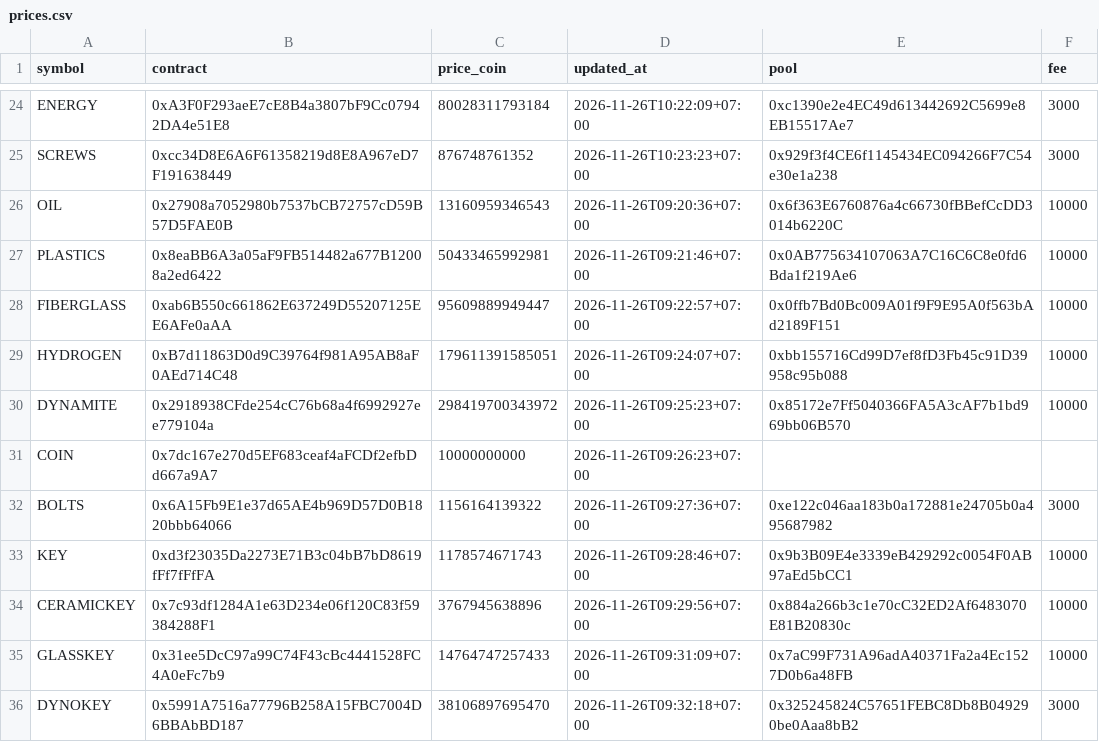
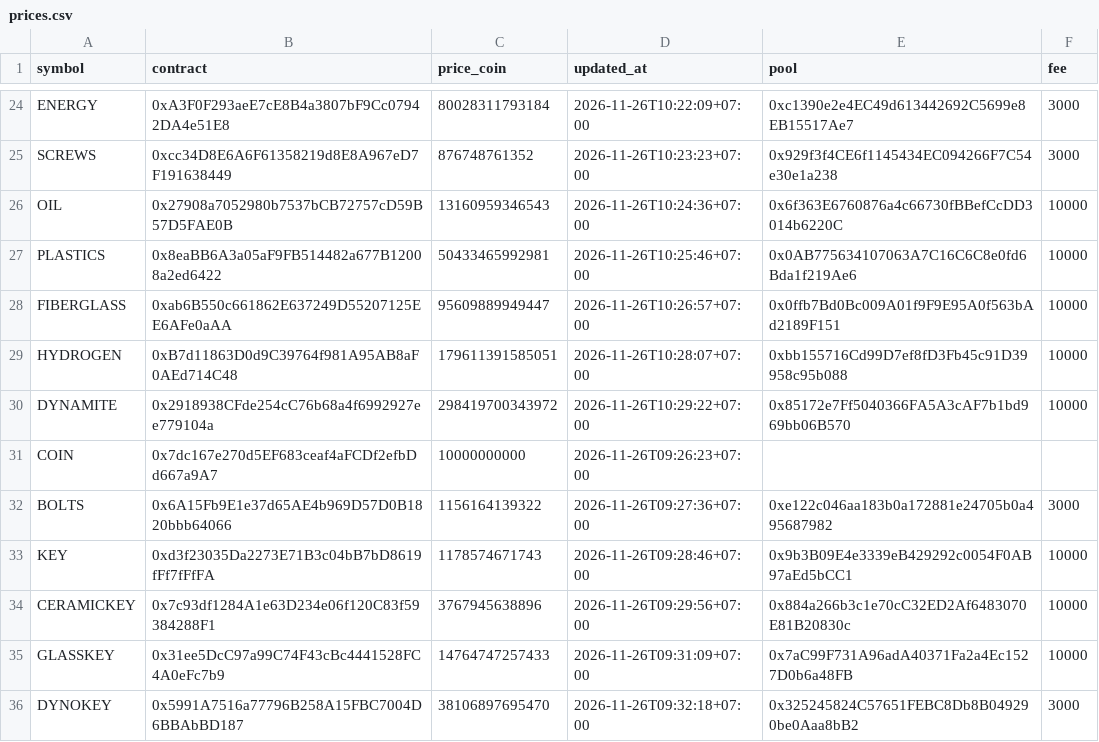
Before and after one commit to tdkl268/cwprice-data, a CSV file: prices.csv, drawn as a sheet; only a part is shown, gaps mark what is left out.

Commit message:
Auto update prices.csv

```diff
--- a/prices.csv
+++ b/prices.csv
@@ -25,7 +25,7 @@ ENERGY,0xA3F0F293aeE7cE8B4a3807bF9Cc07942DA4e51E8,80028311793184,2026-11-26T10:2
 SCREWS,0xcc34D8E6A6F61358219d8E8A967eD7F191638449,876748761352,2026-11-26T10:23:23+07:00,0x929f3f4CE6f1145434EC094266F7C54e30e1a238,3000
-OIL,0x27908a7052980b7537bCB72757cD59B57D5FAE0B,13160959346543,2026-11-26T09:20:36+07:00,0x6f363E6760876a4c66730fBBefCcDD3014b6220C,10000
-PLASTICS,0x8eaBB6A3a05aF9FB514482a677B12008a2ed6422,50433465992981,2026-11-26T09:21:46+07:00,0x0AB775634107063A7C16C6C8e0fd6Bda1f219Ae6,10000
-FIBERGLASS,0xab6B550c661862E637249D55207125EE6AFe0aAA,95609889949447,2026-11-26T09:22:57+07:00,0x0ffb7Bd0Bc009A01f9F9E95A0f563bAd2189F151,10000
-HYDROGEN,0xB7d11863D0d9C39764f981A95AB8aF0AEd714C48,179611391585051,2026-11-26T09:24:07+07:00,0xbb155716Cd99D7ef8fD3Fb45c91D39958c95b088,10000
-DYNAMITE,0x2918938CFde254cC76b68a4f6992927ee779104a,298419700343972,2026-11-26T09:25:23+07:00,0x85172e7Ff5040366FA5A3cAF7b1bd969bb06B570,10000
+OIL,0x27908a7052980b7537bCB72757cD59B57D5FAE0B,13160959346543,2026-11-26T10:24:36+07:00,0x6f363E6760876a4c66730fBBefCcDD3014b6220C,10000
+PLASTICS,0x8eaBB6A3a05aF9FB514482a677B12008a2ed6422,50433465992981,2026-11-26T10:25:46+07:00,0x0AB775634107063A7C16C6C8e0fd6Bda1f219Ae6,10000
+FIBERGLASS,0xab6B550c661862E637249D55207125EE6AFe0aAA,95609889949447,2026-11-26T10:26:57+07:00,0x0ffb7Bd0Bc009A01f9F9E95A0f563bAd2189F151,10000
+HYDROGEN,0xB7d11863D0d9C39764f981A95AB8aF0AEd714C48,179611391585051,2026-11-26T10:28:07+07:00,0xbb155716Cd99D7ef8fD3Fb45c91D39958c95b088,10000
+DYNAMITE,0x2918938CFde254cC76b68a4f6992927ee779104a,298419700343972,2026-11-26T10:29:22+07:00,0x85172e7Ff5040366FA5A3cAF7b1bd969bb06B570,10000
 COIN,0x7dc167e270d5EF683ceaf4aFCDf2efbDd667a9A7,10000000000,2026-11-26T09:26:23+07:00,,
```
